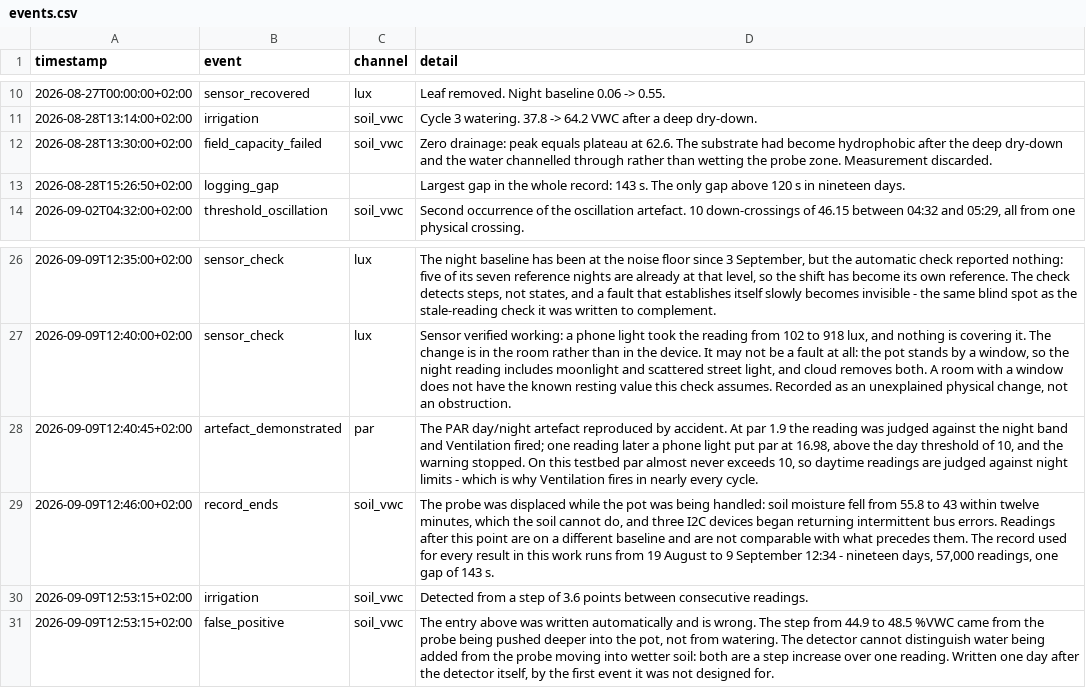
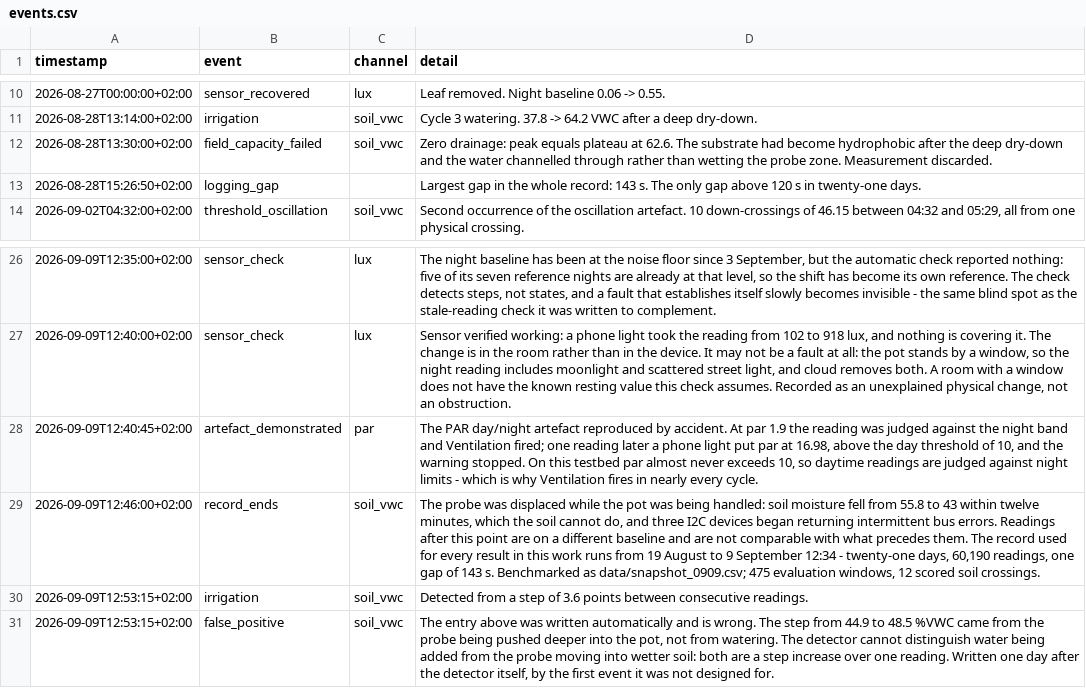
Before and after one commit to zehragzl/sagriot-dss, a CSV file: data/events.csv, drawn as a sheet; only a part is shown, gaps mark what is left out.

Commit message:
Freeze the twenty-one day record and the results computed from it
The measurement period ran 19 August to 9 September and ended when the probe
was displaced: 60,190 readings, one gap of 143 s, five irrigations, four
physically distinct threshold crossings.

data/snapshot_0909.csv is now tracked. The live log is not, because it grows;
this one cannot, and every number in the report is computed from it. Without
it in the repository the benchmark tables are assertions rather than results.

```diff
--- a/data/events.csv
+++ b/data/events.csv
@@ -12,3 +12,3 @@ timestamp,event,channel,detail
 2026-08-28T13:30:00+02:00,field_capacity_failed,soil_vwc,"Zero drainage: peak equals plateau at 62.6. The substrate had become hydrophobic after the deep dry-down and the water channelled through rather than wetting the probe zone. Measurement discarded."
-2026-08-28T15:26:50+02:00,logging_gap,,"Largest gap in the whole record: 143 s. The only gap above 120 s in nineteen days."
+2026-08-28T15:26:50+02:00,logging_gap,,"Largest gap in the whole record: 143 s. The only gap above 120 s in twenty-one days."
 2026-09-02T04:32:00+02:00,threshold_oscillation,soil_vwc,"Second occurrence of the oscillation artefact. 10 down-crossings of 46.15 between 04:32 and 05:29, all from one physical crossing."
@@ -28,3 +28,3 @@ timestamp,event,channel,detail
 2026-09-09T12:40:45+02:00,artefact_demonstrated,par,"The PAR day/night artefact reproduced by accident. At par 1.9 the reading was judged against the night band and Ventilation fired; one reading later a phone light put par at 16.98, above the day threshold of 10, and the warning stopped. On this testbed par almost never exceeds 10, so daytime readings are judged against night limits - which is why Ventilation fires in nearly every cycle."
-2026-09-09T12:46:00+02:00,record_ends,soil_vwc,"The probe was displaced while the pot was being handled: soil moisture fell from 55.8 to 43 within twelve minutes, which the soil cannot do, and three I2C devices began returning intermittent bus errors. Readings after this point are on a different baseline and are not comparable with what precedes them. The record used for every result in this work runs from 19 August to 9 September 12:34 - nineteen days, 57,000 readings, one gap of 143 s."
+2026-09-09T12:46:00+02:00,record_ends,soil_vwc,"The probe was displaced while the pot was being handled: soil moisture fell from 55.8 to 43 within twelve minutes, which the soil cannot do, and three I2C devices began returning intermittent bus errors. Readings after this point are on a different baseline and are not comparable with what precedes them. The record used for every result in this work runs from 19 August to 9 September 12:34 - twenty-one days, 60,190 readings, one gap of 143 s. Benchmarked as data/snapshot_0909.csv; 475 evaluation windows, 12 scored soil crossings."
 2026-09-09T12:53:15+02:00,irrigation,soil_vwc,"Detected from a step of 3.6 points between consecutive readings."
```
Also changed, not shown: 5 other files.
